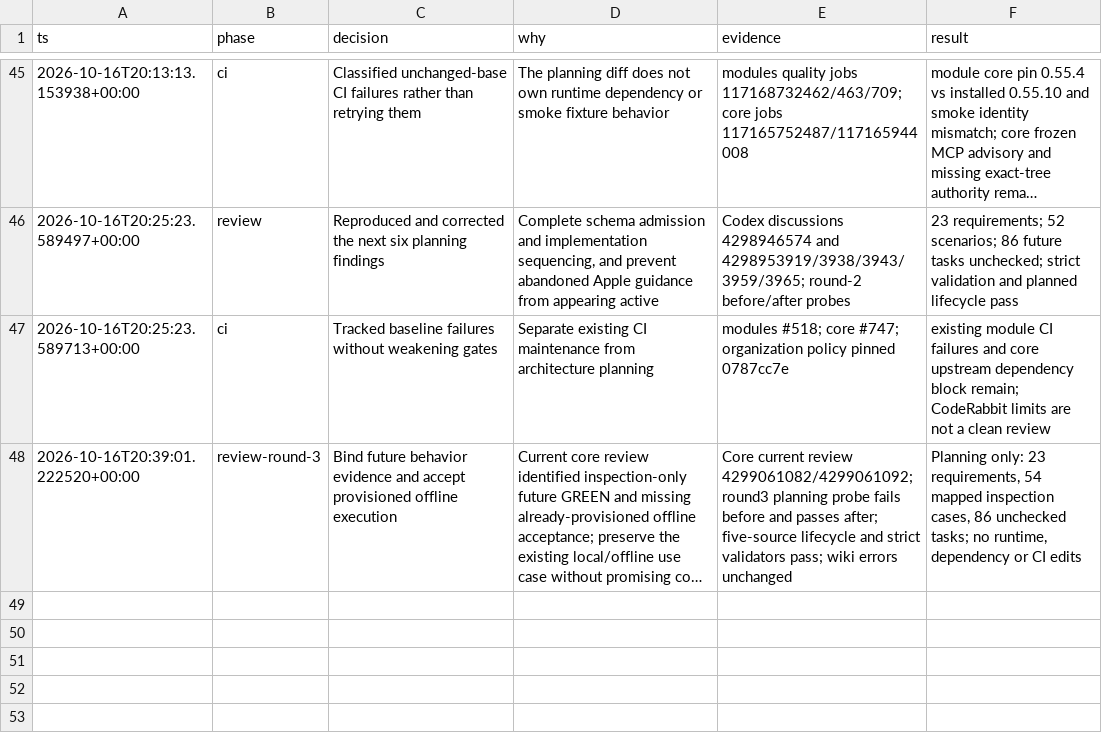
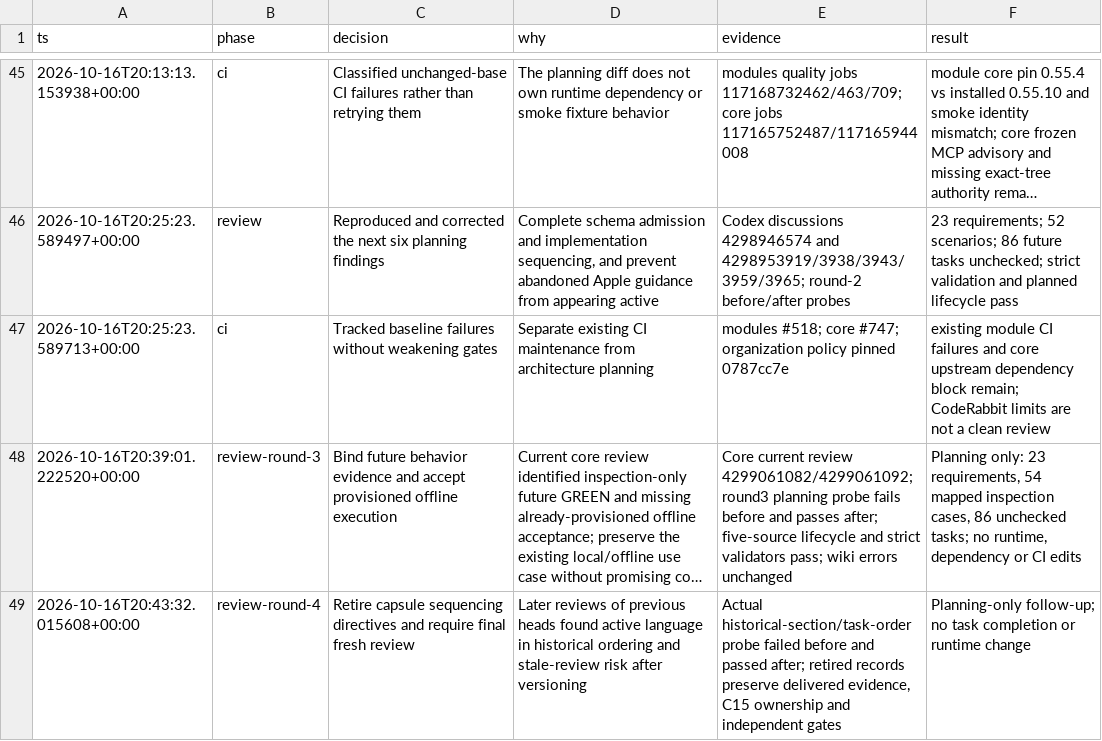
Before and after one commit to nold-ai/specfact-cli-modules, a TSV file: .audit/code-review-reset.tsv, drawn as a sheet; only a part is shown, gaps mark what is left out; long unchanged cells end in …; the diff names each change by its address in the sheet, - before the commit and + after, or states it on an @@ line.

Commit message:
docs(code-review): retire superseded capsule delivery directives

```diff
--- a/.audit/code-review-reset.tsv
+++ b/.audit/code-review-reset.tsv
+row 49: 2026-10-16T20:43:32.015608+00:00 | review-round-4 | Retire capsule sequencing directives and require final fresh review | Later reviews of previous heads found active language in historical ordering and stale-review risk after versioning | Actual historical-section/task-order probe failed before and passed after; retired records preserve delivered evidence, C15 ownership and independent gates | Planning-only follow-up; no task completion or runtime change
```
Also changed, not shown: 2 other files.
